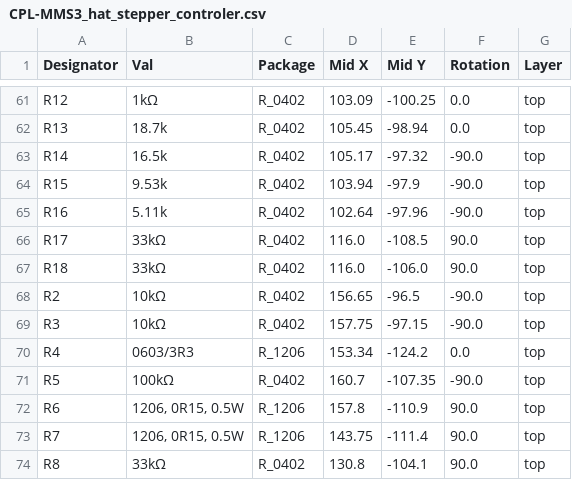
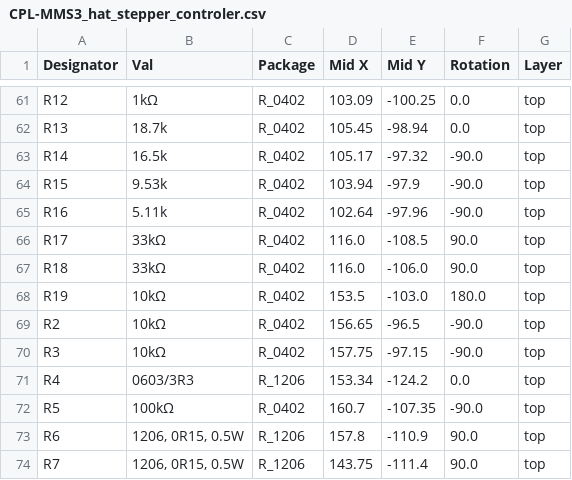
Before and after one commit to KoNaR-Hefajstos/MMS3_hat_stepper_controler, a CSV file: jlcpcb/production_files/CPL-MMS3_hat_stepper_controler.csv, drawn as a sheet; only a part is shown, gaps mark what is left out; the shorter side is filled out with more unchanged rows; the diff names each change by its address in the sheet, - before the commit and + after, or states it on an @@ line.

```diff
--- a/jlcpcb/production_files/CPL-MMS3_hat_stepper_controler.csv
+++ b/jlcpcb/production_files/CPL-MMS3_hat_stepper_controler.csv
+row 68: R19 | 10kΩ | R_0402 | 153.5 | -103.0 | 180.0 | top
```
Also changed, not shown: jlcpcb/production_files/BOM-MMS3_hat_stepper_controler.csv, 18 other files.
